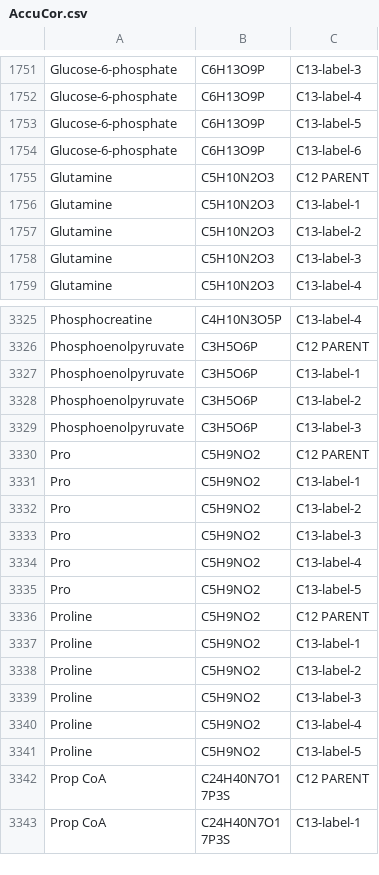
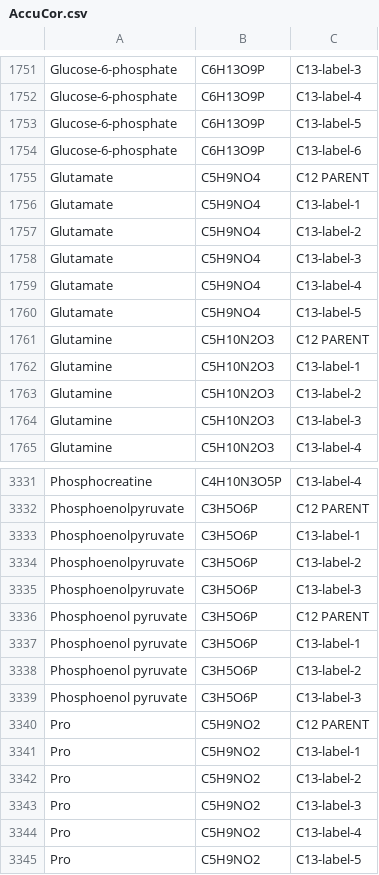
Before and after one commit to pattilab/NA_Corr, a CSV file: AccuCor.csv, drawn as a sheet; only a part is shown, gaps mark what is left out; the shorter side is filled out with more unchanged rows; the diff names each change by its address in the sheet, - before the commit and + after, or states it on an @@ line.

Commit message:
Update AccuCor.csv
added missing entries

```diff
--- a/AccuCor.csv
+++ b/AccuCor.csv
+row 1755: Glutamate | C5H9NO4 | C12 PARENT
+row 1756: Glutamate | C5H9NO4 | C13-label-1
+row 1757: Glutamate | C5H9NO4 | C13-label-2
+row 1758: Glutamate | C5H9NO4 | C13-label-3
+row 1759: Glutamate | C5H9NO4 | C13-label-4
+row 1760: Glutamate | C5H9NO4 | C13-label-5
+row 3336: Phosphoenol pyruvate | C3H5O6P | C12 PARENT
+row 3337: Phosphoenol pyruvate | C3H5O6P | C13-label-1
+row 3338: Phosphoenol pyruvate | C3H5O6P | C13-label-2
+row 3339: Phosphoenol pyruvate | C3H5O6P | C13-label-3
```
